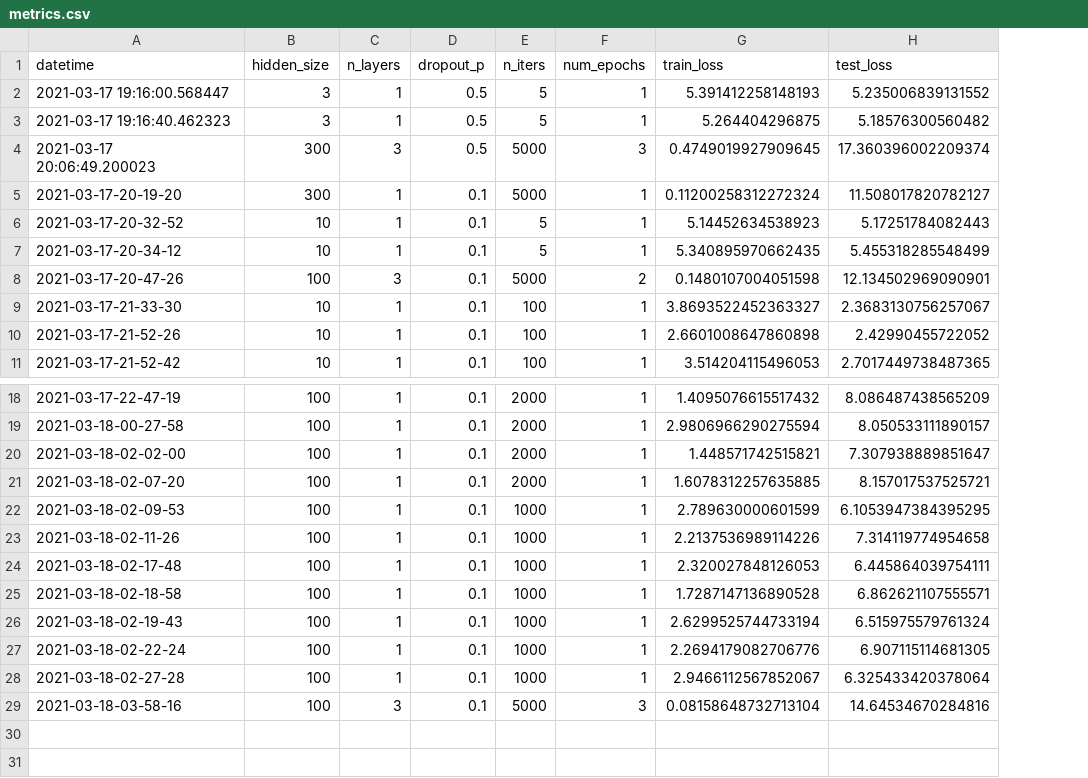
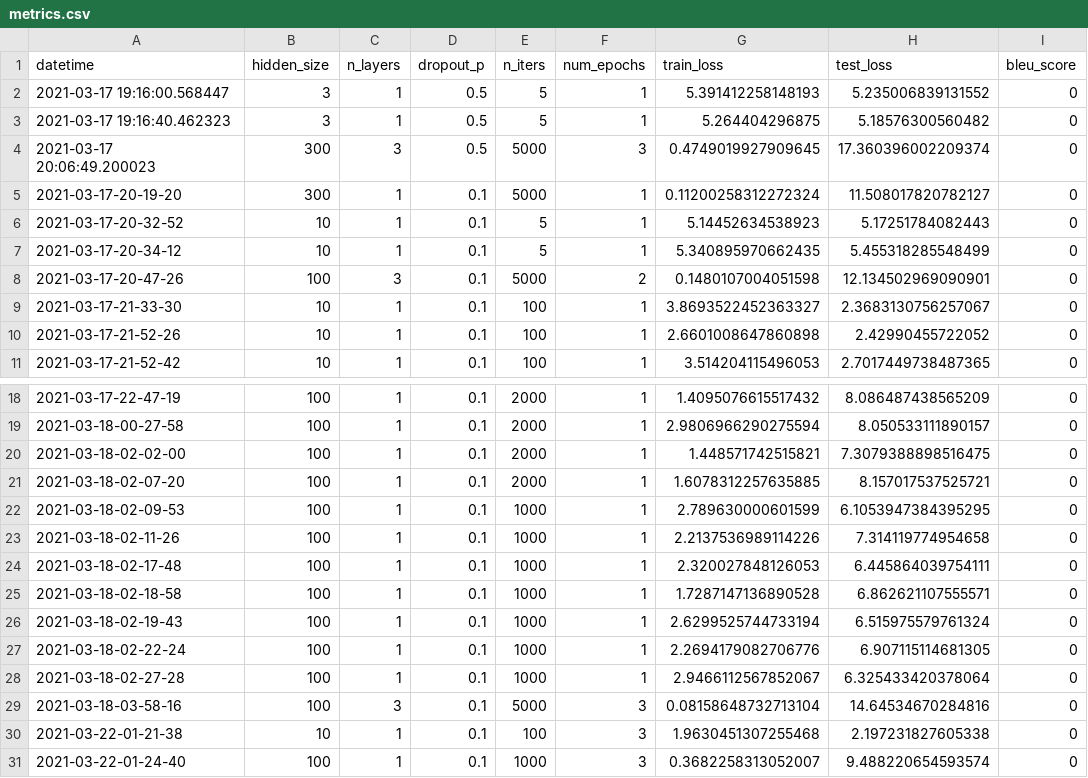
Before and after one commit to YasminaKerkeb/Chatbot-ECL, a CSV file: metrics/metrics.csv, drawn as a sheet; only a part is shown, gaps mark what is left out; the diff names each change by its address in the sheet, - before the commit and + after, or states it on an @@ line.

Commit message:
Add bleu score

```diff
--- a/metrics/metrics.csv
+++ b/metrics/metrics.csv
+column I (bleu_score), rows 2-11: all 0; rows 18-29: all 0
-H20 (test_loss): 7.307938889851647
+H20 (test_loss): 7.3079388898516475
+row 30: 2021-03-22-01-21-38 | 10 | 1 | 0.1 | 100 | 3 | 1.9630451307255468 | 2.197231827605338 | 0
+row 31: 2021-03-22-01-24-40 | 100 | 1 | 0.1 | 1000 | 3 | 0.3682258313052007 | 9.488220654593574 | 0
```
Also changed, not shown: 7 other files.
